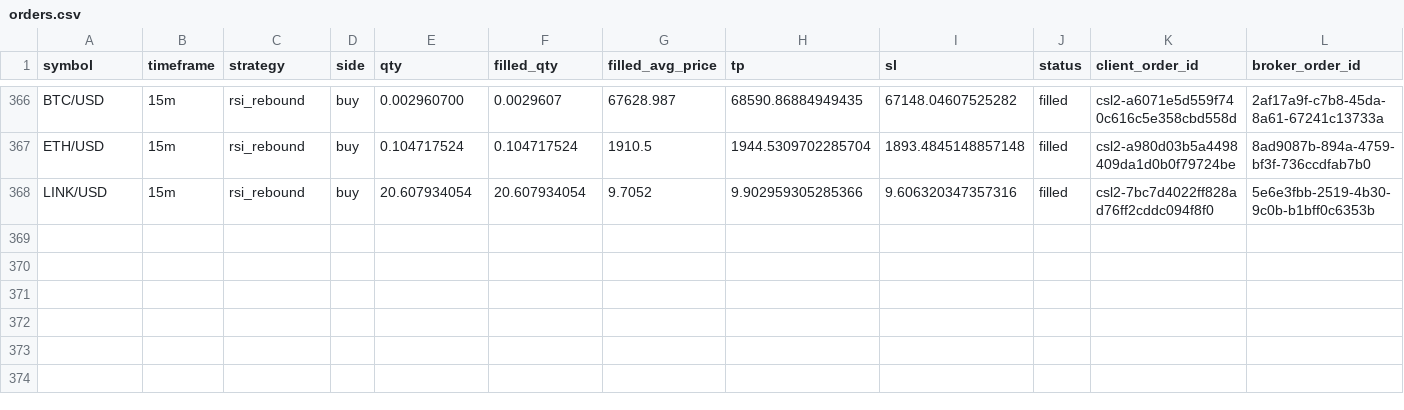
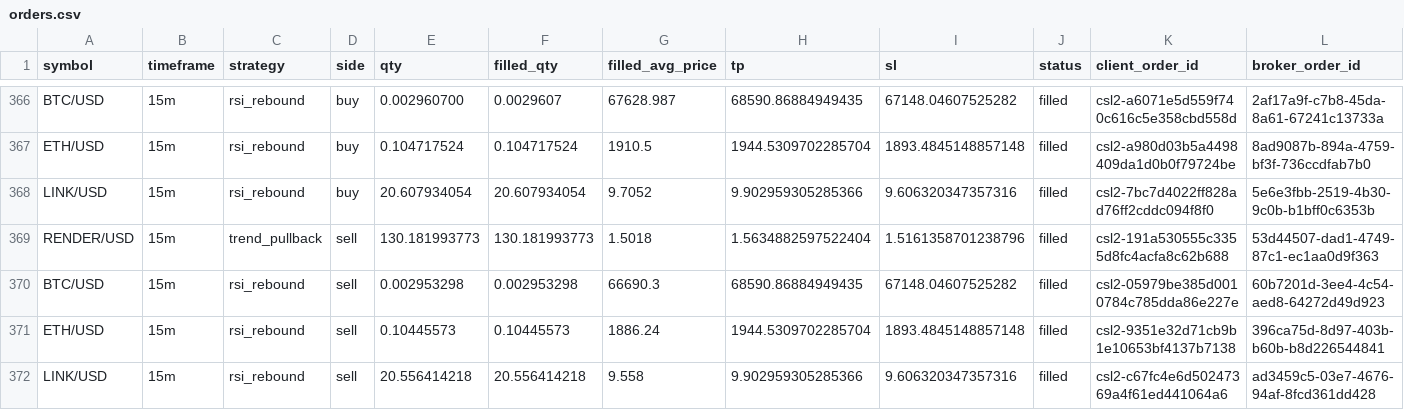
Before and after one commit to Rand0mUs3r-afk/CryptoStrategyLab, a CSV file: orders.csv, drawn as a sheet; only a part is shown, gaps mark what is left out; rows hold the shown columns only; the diff names each change by its address in the sheet, - before the commit and + after, or states it on an @@ line.

```diff
--- a/orders.csv
+++ b/orders.csv
+row 369: RENDER/USD | 15m | trend_pullback | sell | 130.181993773 | 130.181993773 | 1.5018 | 1.5634882597522404 | 1.5161358701238796 | filled | csl2-191a530555c3355d8fc4acfa8c62b688 | 53d44507-dad1-4749-87c1-ec1aa0d9f363
+row 370: BTC/USD | 15m | rsi_rebound | sell | 0.002953298 | 0.002953298 | 66690.3 | 68590.86884949435 | 67148.04607525282 | filled | csl2-05979be385d0010784c785dda86e227e | 60b7201d-3ee4-4c54-aed8-64272d49d923
+row 371: ETH/USD | 15m | rsi_rebound | sell | 0.10445573 | 0.10445573 | 1886.24 | 1944.5309702285704 | 1893.4845148857148 | filled | csl2-9351e32d71cb9b1e10653bf4137b7138 | 396ca75d-8d97-403b-b60b-b8d226544841
+row 372: LINK/USD | 15m | rsi_rebound | sell | 20.556414218 | 20.556414218 | 9.558 | 9.902959305285366 | 9.606320347357316 | filled | csl2-c67fc4e6d50247369a4f61ed441064a6 | ad3459c5-03e7-4676-94af-8fcd361dd428
```
Also changed, not shown: closed_trades.csv, open_positions.csv, 10 other files.
